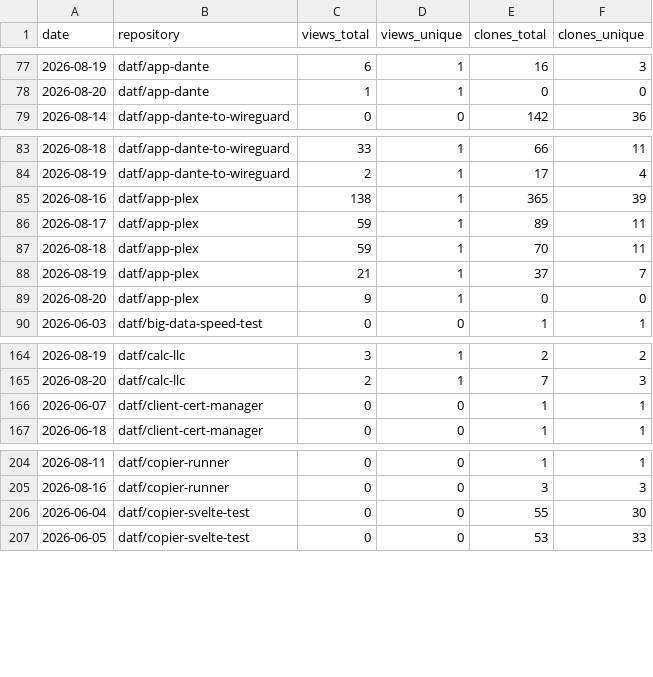
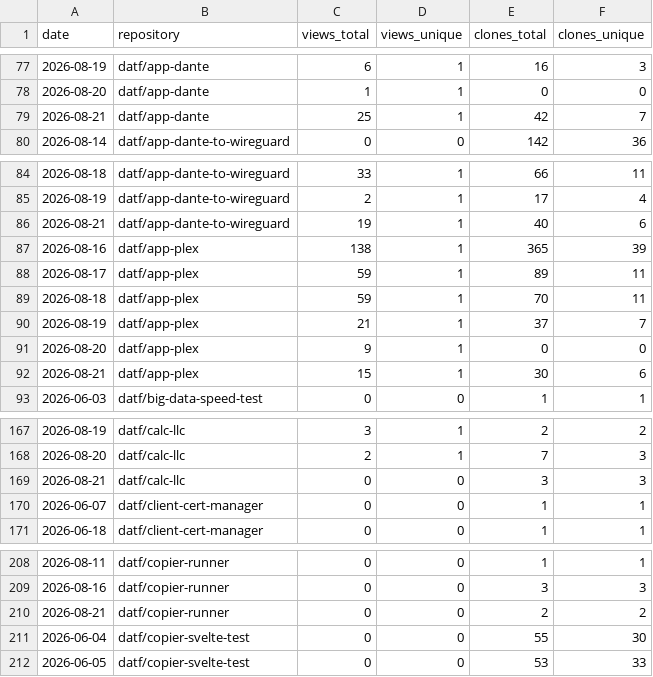
Before and after one commit to datf/datf, a CSV file: data/github_traffic.csv, drawn as a sheet; only a part is shown, gaps mark what is left out; the diff covers the shown part only.

```diff
--- a/data/github_traffic.csv
+++ b/data/github_traffic.csv
@@ -78,2 +78,3 @@ date,repository,views_total,views_unique,clones_total,clones_unique
 2026-08-20,datf/app-dante,1,1,0,0
+2026-08-21,datf/app-dante,25,1,42,7
 2026-08-14,datf/app-dante-to-wireguard,0,0,142,36
@@ -84,2 +85,3 @@ date,repository,views_total,views_unique,clones_total,clones_unique
 2026-08-19,datf/app-dante-to-wireguard,2,1,17,4
+2026-08-21,datf/app-dante-to-wireguard,19,1,40,6
 2026-08-16,datf/app-plex,138,1,365,39
@@ -89,2 +91,3 @@ date,repository,views_total,views_unique,clones_total,clones_unique
 2026-08-20,datf/app-plex,9,1,0,0
+2026-08-21,datf/app-plex,15,1,30,6
 2026-06-03,datf/big-data-speed-test,0,0,1,1
@@ -165,2 +168,3 @@ date,repository,views_total,views_unique,clones_total,clones_unique
 2026-08-20,datf/calc-llc,2,1,7,3
+2026-08-21,datf/calc-llc,0,0,3,3
 2026-06-07,datf/client-cert-manager,0,0,1,1
@@ -205,2 +209,3 @@ date,repository,views_total,views_unique,clones_total,clones_unique
 2026-08-16,datf/copier-runner,0,0,3,3
+2026-08-21,datf/copier-runner,0,0,2,2
 2026-06-04,datf/copier-svelte-test,0,0,55,30
```
Also changed, not shown: 9 added rows elsewhere in this file, data/github_referrers.csv, 1 other file.
